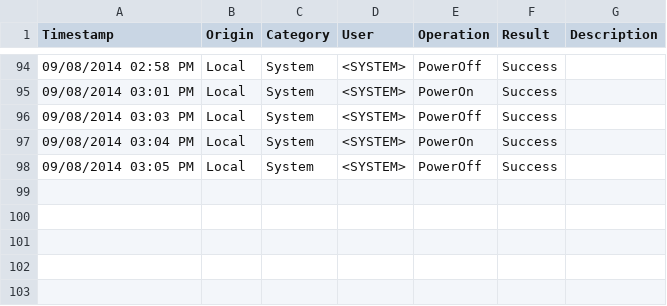
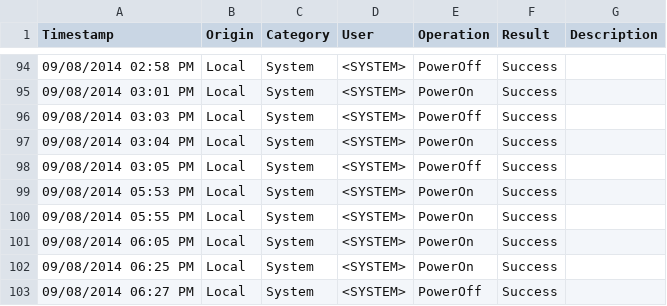
Before and after one commit to jasonmimick/KV-SS1100, a CSV file: src/SS1100_SW/Settings/AuditTrail_20140908.csv, drawn as a sheet; only a part is shown, gaps mark what is left out; the diff names each change by its address in the sheet, - before the commit and + after, or states it on an @@ line.

```diff
--- a/src/SS1100_SW/Settings/AuditTrail_20140908.csv
+++ b/src/SS1100_SW/Settings/AuditTrail_20140908.csv
+row 99: 09/08/2014 05:53 PM | Local | System | <SYSTEM> | PowerOn | Success
+row 100: 09/08/2014 05:55 PM | Local | System | <SYSTEM> | PowerOn | Success
+row 101: 09/08/2014 06:05 PM | Local | System | <SYSTEM> | PowerOn | Success
+row 102: 09/08/2014 06:25 PM | Local | System | <SYSTEM> | PowerOn | Success
+row 103: 09/08/2014 06:27 PM | Local | System | <SYSTEM> | PowerOff | Success
```
Also changed, not shown: 13 other files.
